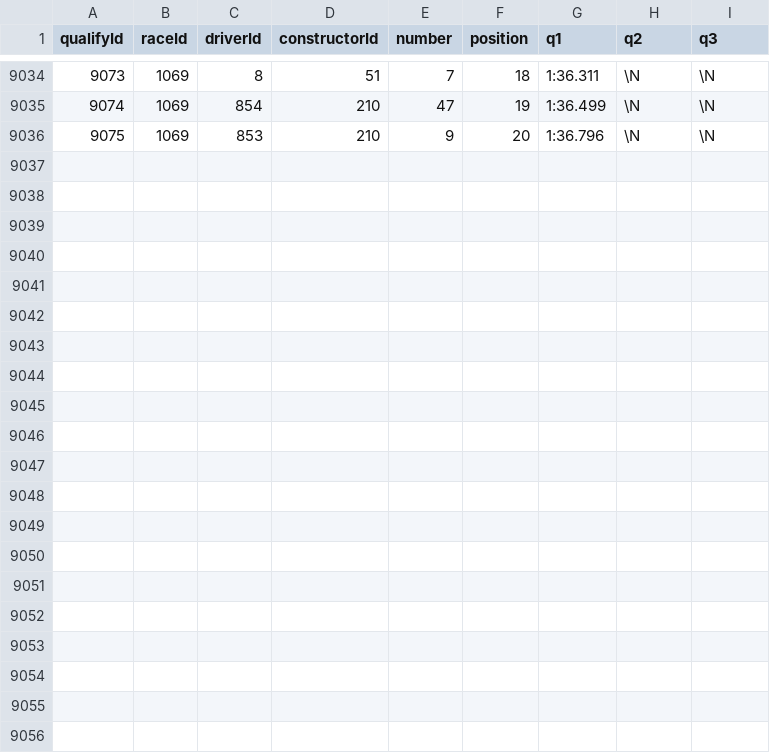
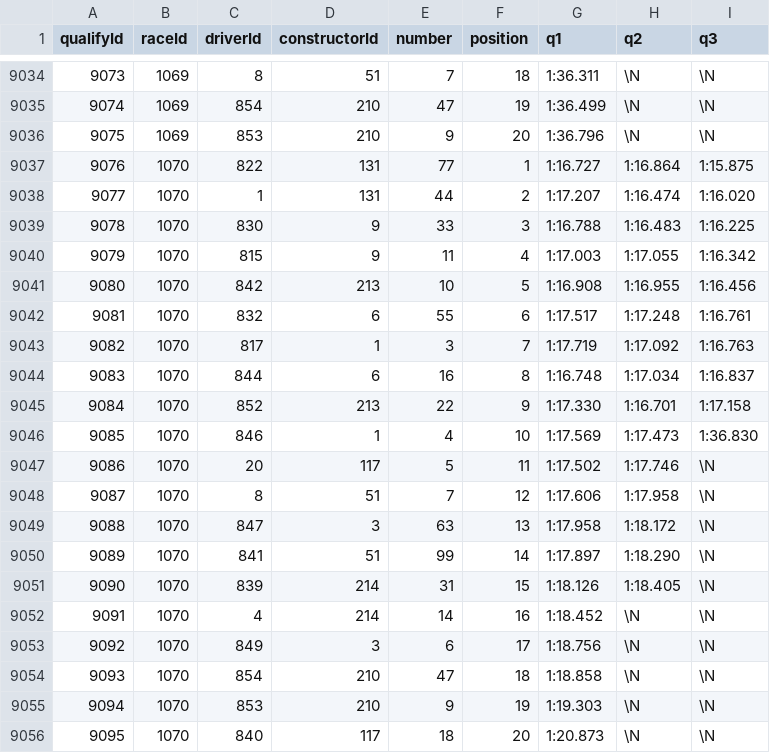
Before and after one commit to jGalanDS/redbull_espa, a CSV file: data_f1/qualifying.csv, drawn as a sheet; only a part is shown, gaps mark what is left out; the diff names each change by its address in the sheet, - before the commit and + after, or states it on an @@ line.

```diff
--- a/data_f1/qualifying.csv
+++ b/data_f1/qualifying.csv
+row 9037: 9076 | 1070 | 822 | 131 | 77 | 1 | 1:16.727 | 1:16.864 | 1:15.875
+row 9038: 9077 | 1070 | 1 | 131 | 44 | 2 | 1:17.207 | 1:16.474 | 1:16.020
+row 9039: 9078 | 1070 | 830 | 9 | 33 | 3 | 1:16.788 | 1:16.483 | 1:16.225
+row 9040: 9079 | 1070 | 815 | 9 | 11 | 4 | 1:17.003 | 1:17.055 | 1:16.342
+row 9041: 9080 | 1070 | 842 | 213 | 10 | 5 | 1:16.908 | 1:16.955 | 1:16.456
+row 9042: 9081 | 1070 | 832 | 6 | 55 | 6 | 1:17.517 | 1:17.248 | 1:16.761
+row 9043: 9082 | 1070 | 817 | 1 | 3 | 7 | 1:17.719 | 1:17.092 | 1:16.763
+row 9044: 9083 | 1070 | 844 | 6 | 16 | 8 | 1:16.748 | 1:17.034 | 1:16.837
+row 9045: 9084 | 1070 | 852 | 213 | 22 | 9 | 1:17.330 | 1:16.701 | 1:17.158
+row 9046: 9085 | 1070 | 846 | 1 | 4 | 10 | 1:17.569 | 1:17.473 | 1:36.830
+row 9047: 9086 | 1070 | 20 | 117 | 5 | 11 | 1:17.502 | 1:17.746 | \N
+row 9048: 9087 | 1070 | 8 | 51 | 7 | 12 | 1:17.606 | 1:17.958 | \N
+row 9049: 9088 | 1070 | 847 | 3 | 63 | 13 | 1:17.958 | 1:18.172 | \N
+row 9050: 9089 | 1070 | 841 | 51 | 99 | 14 | 1:17.897 | 1:18.290 | \N
+row 9051: 9090 | 1070 | 839 | 214 | 31 | 15 | 1:18.126 | 1:18.405 | \N
+row 9052: 9091 | 1070 | 4 | 214 | 14 | 16 | 1:18.452 | \N | \N
+row 9053: 9092 | 1070 | 849 | 3 | 6 | 17 | 1:18.756 | \N | \N
+row 9054: 9093 | 1070 | 854 | 210 | 47 | 18 | 1:18.858 | \N | \N
+row 9055: 9094 | 1070 | 853 | 210 | 9 | 19 | 1:19.303 | \N | \N
+row 9056: 9095 | 1070 | 840 | 117 | 18 | 20 | 1:20.873 | \N | \N
```
Also changed, not shown: data_f1/constructor_results.csv, data_f1/constructor_standings.csv, 3 other files.
